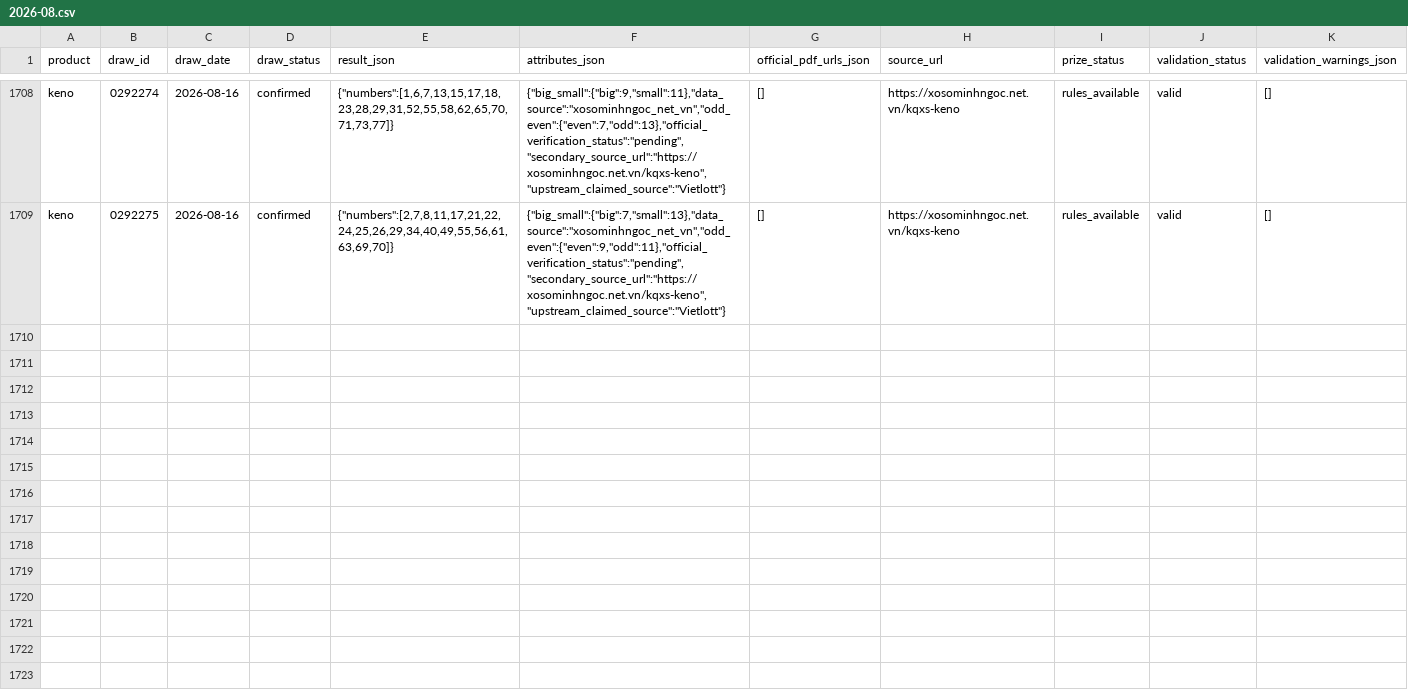
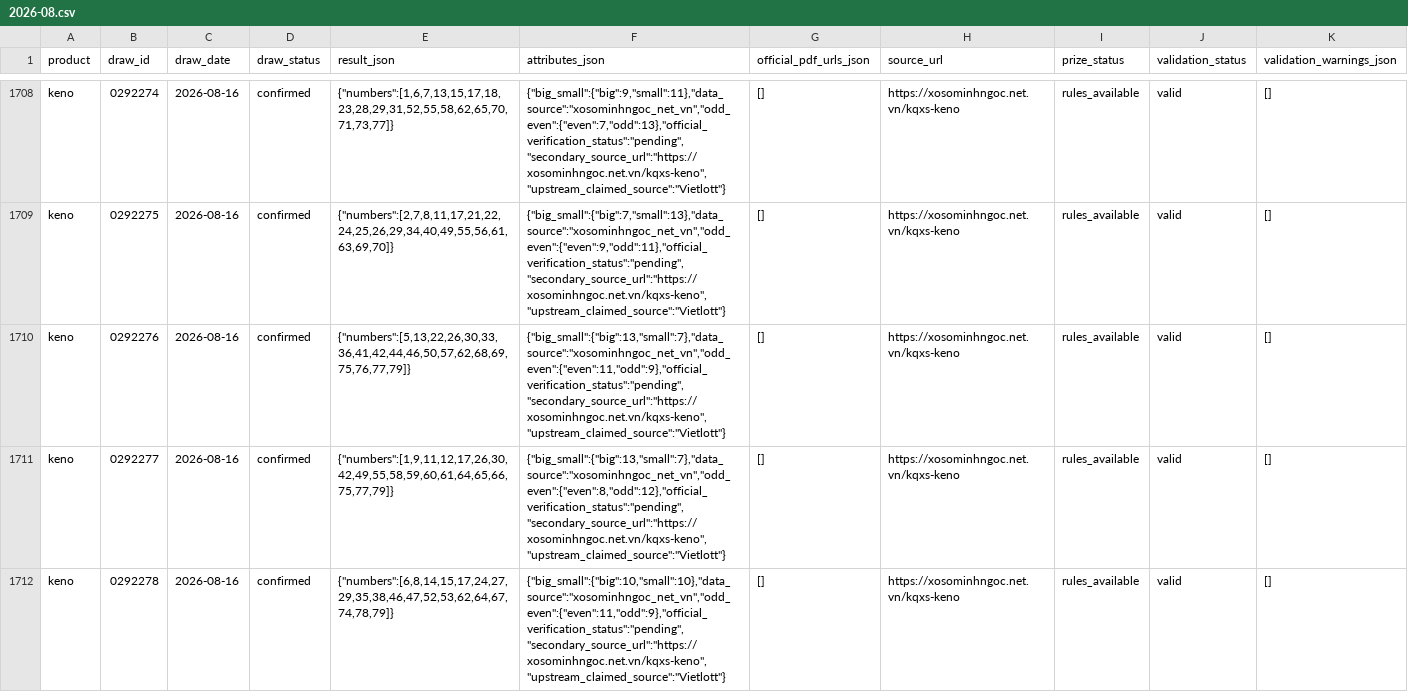
Before and after one commit to NhanAZ-Data/vietlott-research, a CSV file: datasets/draws/keno/2026-08.csv, drawn as a sheet; only a part is shown, gaps mark what is left out; rows hold the shown columns only; the diff names each change by its address in the sheet, - before the commit and + after, or states it on an @@ line.

```diff
--- a/datasets/draws/keno/2026-08.csv
+++ b/datasets/draws/keno/2026-08.csv
+row 1710: keno | 0292276 | 2026-08-16 | confirmed | {"numbers":[5,13,22,26,30,33,36,41,42,44,46,50,57,62,68,69,75,76,77,79]} | {"big_small":{"big":13,"small":7},"data_source":"xosominhngoc_net_vn","odd_even":{"even":11,"odd":9},"official_verification_status":"pending","secondary_source_url":"https://xosominhngoc.net.vn/kqxs-keno","upstream_claimed_source":"Vietlott"} | [] | https://xosominhngoc.net.vn/kqxs-keno | rules_available | valid | []
+row 1711: keno | 0292277 | 2026-08-16 | confirmed | {"numbers":[1,9,11,12,17,26,30,42,49,55,58,59,60,61,64,65,66,75,77,79]} | {"big_small":{"big":13,"small":7},"data_source":"xosominhngoc_net_vn","odd_even":{"even":8,"odd":12},"official_verification_status":"pending","secondary_source_url":"https://xosominhngoc.net.vn/kqxs-keno","upstream_claimed_source":"Vietlott"} | [] | https://xosominhngoc.net.vn/kqxs-keno | rules_available | valid | []
+row 1712: keno | 0292278 | 2026-08-16 | confirmed | {"numbers":[6,8,14,15,17,24,27,29,35,38,46,47,52,53,62,64,67,74,78,79]} | {"big_small":{"big":10,"small":10},"data_source":"xosominhngoc_net_vn","odd_even":{"even":11,"odd":9},"official_verification_status":"pending","secondary_source_url":"https://xosominhngoc.net.vn/kqxs-keno","upstream_claimed_source":"Vietlott"} | [] | https://xosominhngoc.net.vn/kqxs-keno | rules_available | valid | []
```
Also changed, not shown: datasets/draws/bingo18/2026-08.csv, 3 other files.
